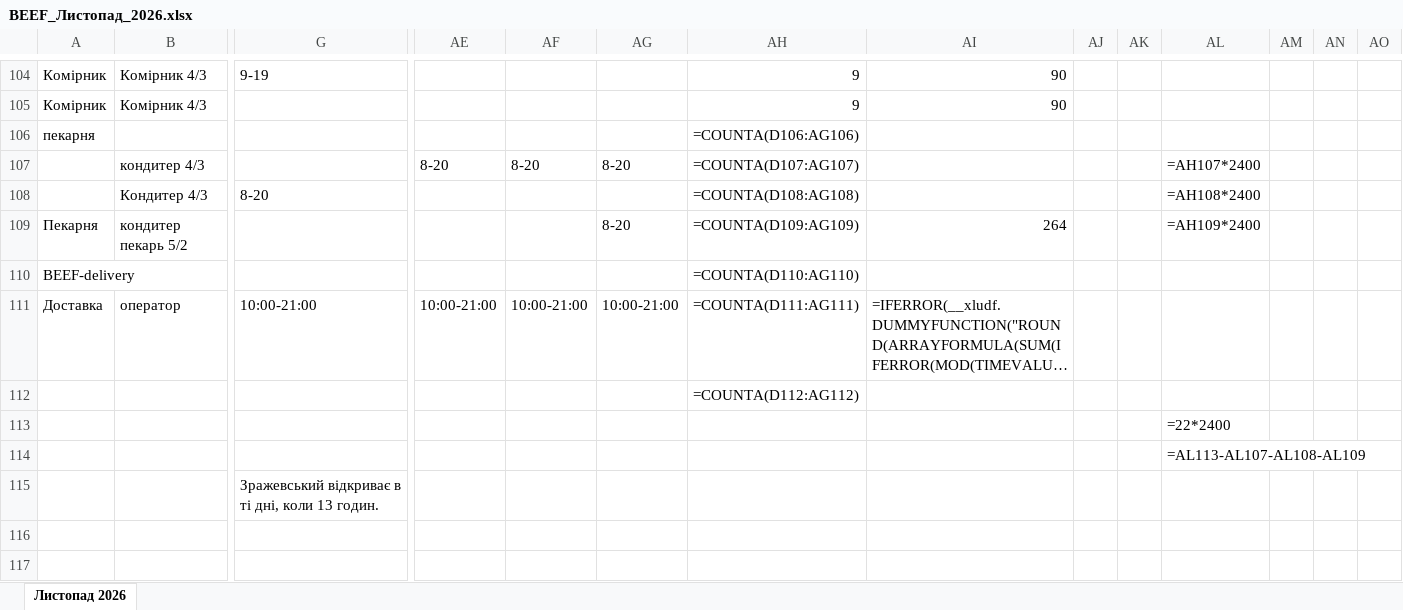
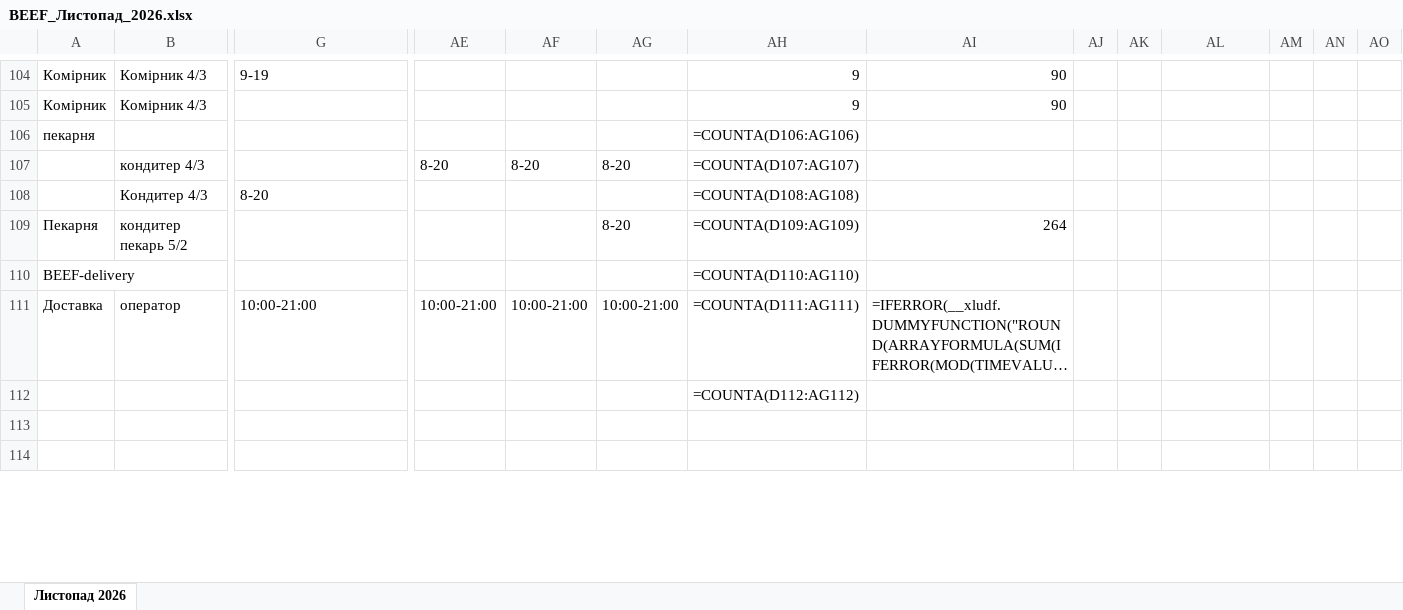
Before and after one commit to dimanik7997-netizen/-, an Excel workbook: BEEF_Листопад_2026.xlsx, sheet Листопад 2026, drawn as a sheet; only a part is shown, gaps mark what is left out; long unchanged cells end in …; values as stored, in another font and other column widths than the file's, no cell formats; formulas without a stored value are shown as written; removed rows and columns are numbered as before the commit, all else as after; rows hold the shown columns only; the diff covers the shown part only; the diff names each change by its address in the sheet, - before the commit and + after, or states it on an @@ line.

```diff
--- a/BEEF_Листопад_2026.xlsx (sheet Листопад 2026)
+++ b/BEEF_Листопад_2026.xlsx (sheet Листопад 2026)
-AL107: =AH107*2400
+AL107: (empty)
-AL108: =AH108*2400
+AL108: (empty)
-AL109: =AH109*2400
+AL109: (empty)
-row 113:  |  |  |  |  |  |  |  |  |  | =22*2400
-row 114:  |  |  |  |  |  |  |  |  |  | =AL113-AL107-AL108-AL109
-row 115:  |  | Зражевський відкриває в ті дні, коли 13 годин.
```
Also changed, not shown: 1 added row, 9 removed rows, 4 hidden or unhidden rows and 33 edited cells elsewhere in this sheet, cell formats, hidden cells.
